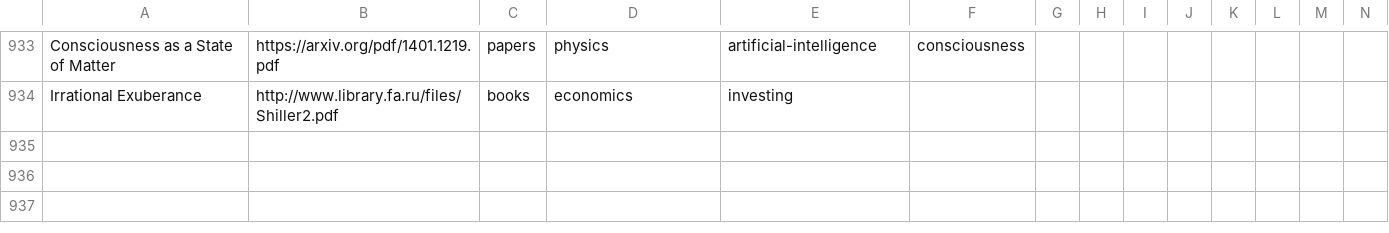
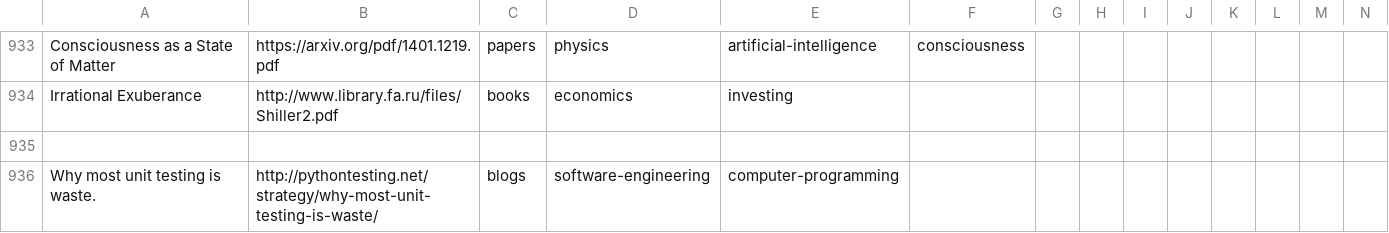
Before and after one commit to marcofavorito/my-bookshelf, a TSV file: bookshelf.tsv, drawn as a sheet; only a part is shown, gaps mark what is left out; rows hold the shown columns only; the diff names each change by its address in the sheet, - before the commit and + after, or states it on an @@ line.

Commit message:
add unit testing blog post

```diff
--- a/bookshelf.tsv
+++ b/bookshelf.tsv
+row 935: (empty)
+row 936: Why most unit testing is waste. | http://pythontesting.net/strategy/why-most-unit-testing-is-waste/ | blogs | software-engineering | computer-programming
```
